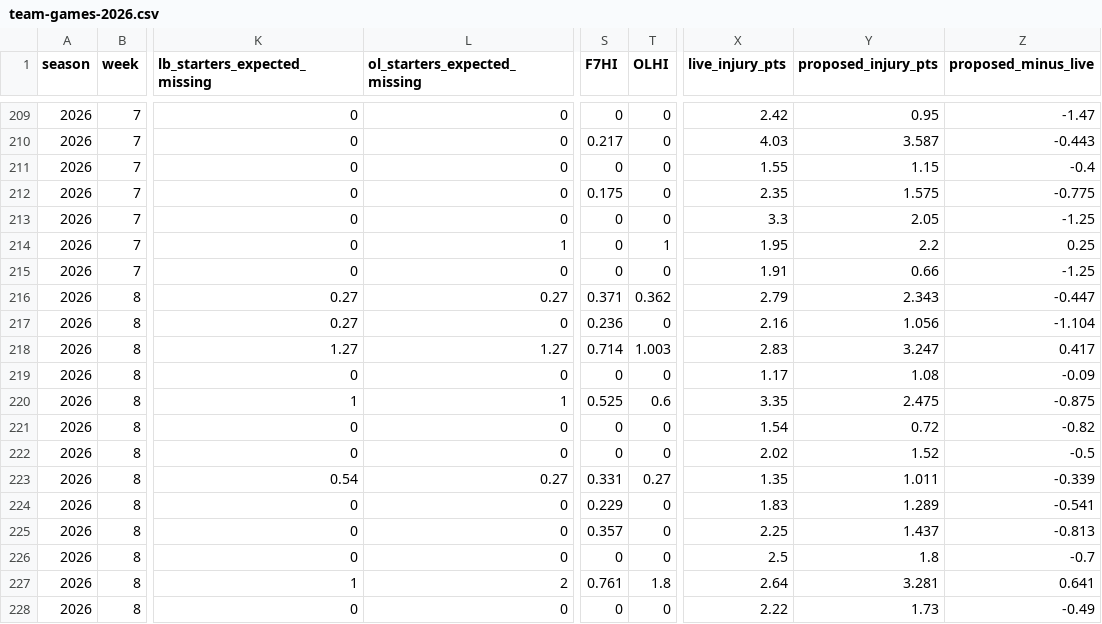
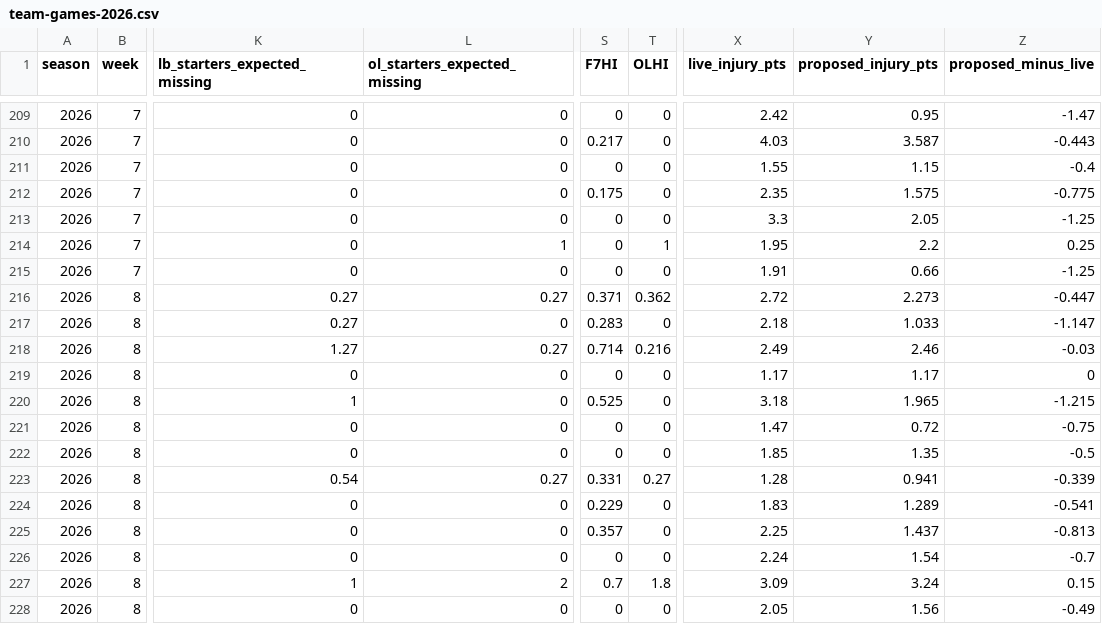
Before and after one commit to brett761/nfl-scout-desk, a CSV file: data/injury-trench/team-games-2026.csv, drawn as a sheet; only a part is shown, gaps mark what is left out; the diff covers the shown part only; the diff names each change by its address in the sheet, - before the commit and + after, or states it on an @@ line.

```diff
--- a/data/injury-trench/team-games-2026.csv
+++ b/data/injury-trench/team-games-2026.csv
-X216 (live_injury_pts): 2.79
+X216 (live_injury_pts): 2.72
-Y216 (proposed_injury_pts): 2.343
+Y216 (proposed_injury_pts): 2.273
-S217 (F7HI): 0.236
+S217 (F7HI): 0.283
-X217 (live_injury_pts): 2.16
+X217 (live_injury_pts): 2.18
-Y217 (proposed_injury_pts): 1.056
+Y217 (proposed_injury_pts): 1.033
-Z217 (proposed_minus_live): -1.104
+Z217 (proposed_minus_live): -1.147
-L218 (ol_starters_expected_missing): 1.27
+L218 (ol_starters_expected_missing): 0.27
-T218 (OLHI): 1.003
+T218 (OLHI): 0.216
-X218 (live_injury_pts): 2.83
+X218 (live_injury_pts): 2.49
-Y218 (proposed_injury_pts): 3.247
+Y218 (proposed_injury_pts): 2.46
-Z218 (proposed_minus_live): 0.417
+Z218 (proposed_minus_live): -0.03
-Y219 (proposed_injury_pts): 1.08
+Y219 (proposed_injury_pts): 1.17
-Z219 (proposed_minus_live): -0.09
+Z219 (proposed_minus_live): 0
-L220 (ol_starters_expected_missing): 1
+L220 (ol_starters_expected_missing): 0
-T220 (OLHI): 0.6
+T220 (OLHI): 0
-X220 (live_injury_pts): 3.35
+X220 (live_injury_pts): 3.18
-Y220 (proposed_injury_pts): 2.475
+Y220 (proposed_injury_pts): 1.965
-Z220 (proposed_minus_live): -0.875
+Z220 (proposed_minus_live): -1.215
-X221 (live_injury_pts): 1.54
+X221 (live_injury_pts): 1.47
-Z221 (proposed_minus_live): -0.82
+Z221 (proposed_minus_live): -0.75
-X222 (live_injury_pts): 2.02
+X222 (live_injury_pts): 1.85
-Y222 (proposed_injury_pts): 1.52
+Y222 (proposed_injury_pts): 1.35
-X223 (live_injury_pts): 1.35
+X223 (live_injury_pts): 1.28
-Y223 (proposed_injury_pts): 1.011
+Y223 (proposed_injury_pts): 0.941
-X226 (live_injury_pts): 2.5
+X226 (live_injury_pts): 2.24
-Y226 (proposed_injury_pts): 1.8
+Y226 (proposed_injury_pts): 1.54
-S227 (F7HI): 0.761
+S227 (F7HI): 0.7
-X227 (live_injury_pts): 2.64
+X227 (live_injury_pts): 3.09
-Y227 (proposed_injury_pts): 3.281
+Y227 (proposed_injury_pts): 3.24
-Z227 (proposed_minus_live): 0.641
+Z227 (proposed_minus_live): 0.15
-X228 (live_injury_pts): 2.22
+X228 (live_injury_pts): 2.05
-Y228 (proposed_injury_pts): 1.73
+Y228 (proposed_injury_pts): 1.56
```
Also changed, not shown: 26 edited cells elsewhere in this file, data/injury-trench/players-2026.csv, 7 other files.
